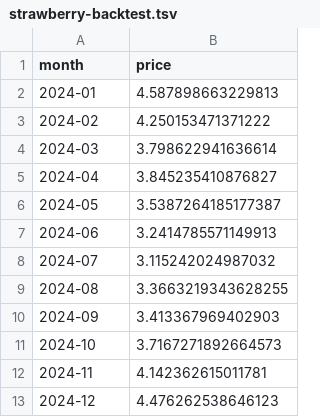
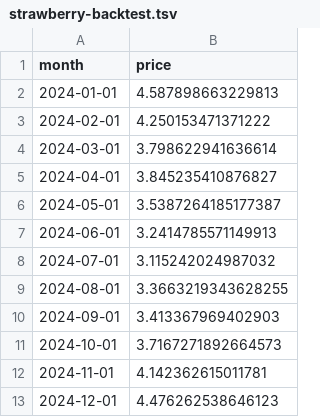
Before and after one commit to hnm15/DX704-, a TSV file: strawberry-backtest.tsv, drawn as a sheet.

```diff
--- a/strawberry-backtest.tsv
+++ b/strawberry-backtest.tsv
@@ -1,13 +1,13 @@
 month	price
-2024-01	4.587898663229813
-2024-02	4.250153471371222
-2024-03	3.798622941636614
-2024-04	3.845235410876827
-2024-05	3.5387264185177387
-2024-06	3.2414785571149913
-2024-07	3.115242024987032
-2024-08	3.3663219343628255
-2024-09	3.413367969402903
-2024-10	3.7167271892664573
-2024-11	4.142362615011781
-2024-12	4.476262538646123
+2024-01-01	4.587898663229813
+2024-02-01	4.250153471371222
+2024-03-01	3.798622941636614
+2024-04-01	3.845235410876827
+2024-05-01	3.5387264185177387
+2024-06-01	3.2414785571149913
+2024-07-01	3.115242024987032
+2024-08-01	3.3663219343628255
+2024-09-01	3.413367969402903
+2024-10-01	3.7167271892664573
+2024-11-01	4.142362615011781
+2024-12-01	4.476262538646123
```
Also changed, not shown: strawberry-forecast.tsv, timings.tsv, 1 other file.
